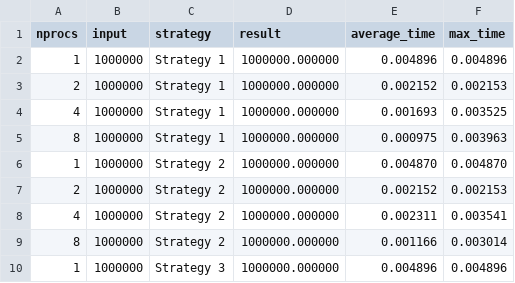
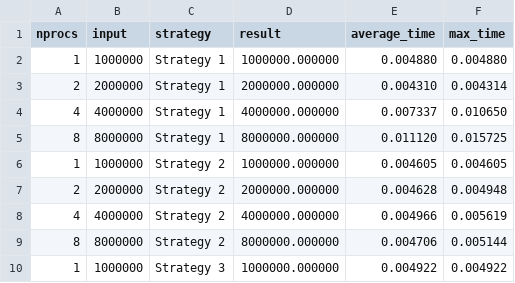
Before and after one commit to cxnturi0n/open-mpi-exercises, a CSV file: sum-n-numbers/output/csv_scaled/input_1e6.csv (was sum-n-numbers/choice_strategy/csv/input_1000000.csv), drawn as a sheet; only a part is shown; the diff covers the shown part only.

```diff
--- a/sum-n-numbers/choice_strategy/csv/input_1000000.csv
+++ b/sum-n-numbers/output/csv_scaled/input_1e6.csv
@@ -1,10 +1,10 @@
 nprocs, input, strategy, result, average_time, max_time
-1,1000000,Strategy 1,1000000.000000,0.004896,0.004896
-2,1000000,Strategy 1,1000000.000000,0.002152,0.002153
-4,1000000,Strategy 1,1000000.000000,0.001693,0.003525
-8,1000000,Strategy 1,1000000.000000,0.000975,0.003963
-1,1000000,Strategy 2,1000000.000000,0.004870,0.004870
-2,1000000,Strategy 2,1000000.000000,0.002152,0.002153
-4,1000000,Strategy 2,1000000.000000,0.002311,0.003541
-8,1000000,Strategy 2,1000000.000000,0.001166,0.003014
-1,1000000,Strategy 3,1000000.000000,0.004896,0.004896
+1,1000000,Strategy 1,1000000.000000,0.004880,0.004880
+2,2000000,Strategy 1,2000000.000000,0.004310,0.004314
+4,4000000,Strategy 1,4000000.000000,0.007337,0.010650
+8,8000000,Strategy 1,8000000.000000,0.011120,0.015725
+1,1000000,Strategy 2,1000000.000000,0.004605,0.004605
+2,2000000,Strategy 2,2000000.000000,0.004628,0.004948
+4,4000000,Strategy 2,4000000.000000,0.004966,0.005619
+8,8000000,Strategy 2,8000000.000000,0.004706,0.005144
+1,1000000,Strategy 3,1000000.000000,0.004922,0.004922
```
Also changed, not shown: 12 edited cells elsewhere in this file, sum-n-numbers/output/csv/input_1e4.csv, sum-n-numbers/output/csv/input_1e5.csv, 35 other files.
